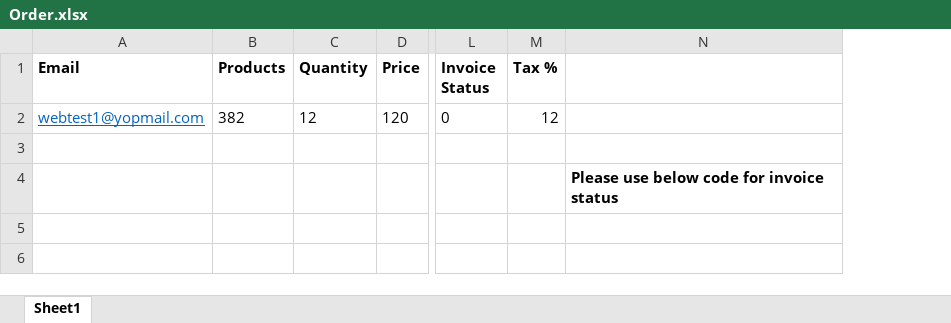
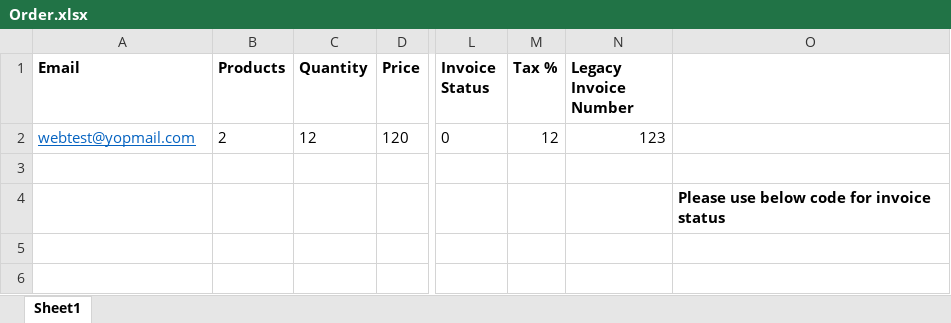
Before and after one commit to priyankamackwan/tilesproject, an Excel workbook: assets/sample_files/Order.xlsx, sheet Sheet1, drawn as a sheet; only a part is shown, gaps mark what is left out; values as stored, in another font and other column widths than the file's, no borders; the diff names each change by its address in the sheet, - before the commit and + after, or states it on an @@ line.

Commit message:
add leagacy number

```diff
--- a/assets/sample_files/Order.xlsx (sheet Sheet1)
+++ b/assets/sample_files/Order.xlsx (sheet Sheet1)
+column N (Legacy Invoice Number), row 2: 123
-A2 (Email): webtest1@yopmail.com
+A2 (Email): webtest@yopmail.com
-B2 (Products): 382
+B2 (Products): 2
```
Also changed, not shown: 4 other files.
